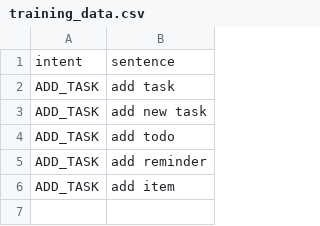
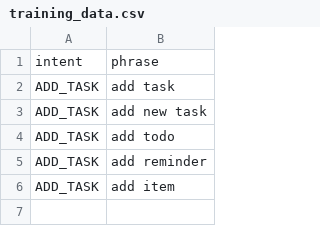
Before and after one commit to vin-vu/echo-task, a CSV file: backend/src/main/resources/data/training_data.csv, drawn as a sheet; only a part is shown.

Commit message:
Storing unique doccat training words into vocabulary list

```diff
--- a/backend/src/main/resources/data/training_data.csv
+++ b/backend/src/main/resources/data/training_data.csv
@@ -1,2 +1,2 @@
-intent,sentence
+intent,phrase
 ADD_TASK,add task
```
Also changed, not shown: 1 other file.
